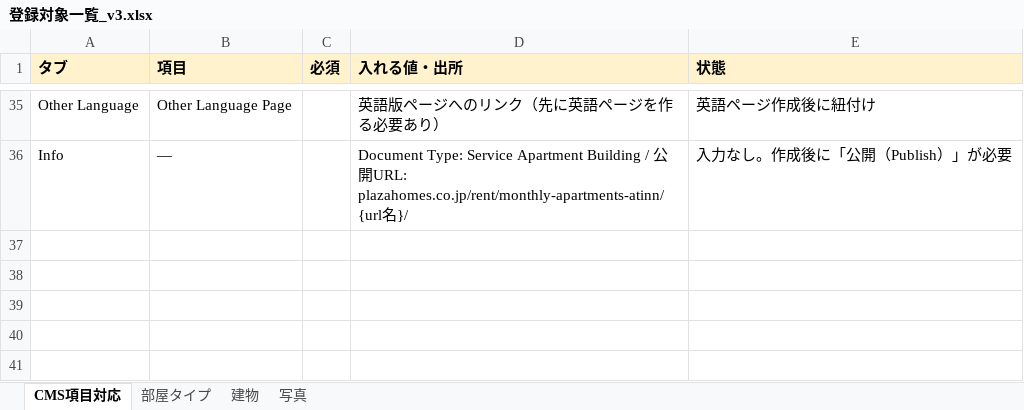
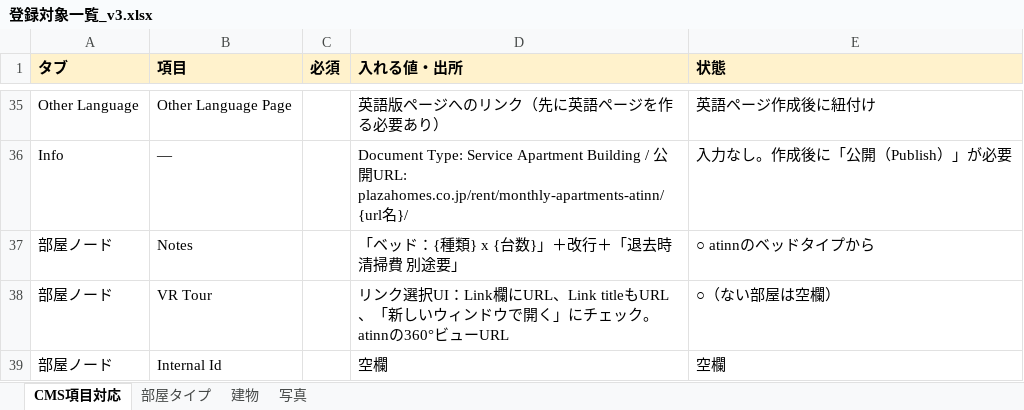
Before and after one commit to uzawanobuo-rgb/-, an Excel workbook: 登録対象一覧_v3.xlsx, sheet CMS項目対応, drawn as a sheet; only a part is shown, gaps mark what is left out; values as stored, in another font and other column widths than the file's, no borders; the diff names each change by its address in the sheet, - before the commit and + after, or states it on an @@ line.

```diff
--- a/登録対象一覧_v3.xlsx (sheet CMS項目対応)
+++ b/登録対象一覧_v3.xlsx (sheet CMS項目対応)
+row 37: 部屋ノード | Notes |  | 「ベッド：{種類} x {台数}」＋改行＋「退去時清掃費 別途要」 | ○ atinnのベッドタイプから
+row 38: 部屋ノード | VR Tour |  | リンク選択UI：Link欄にURL、Link titleもURL、「新しいウィンドウで開く」にチェック。atinnの360°ビューURL | ○（ない部屋は空欄）
+row 39: 部屋ノード | Internal Id |  | 空欄 | 空欄
```
Also changed, not shown: sheet 部屋タイプ.
